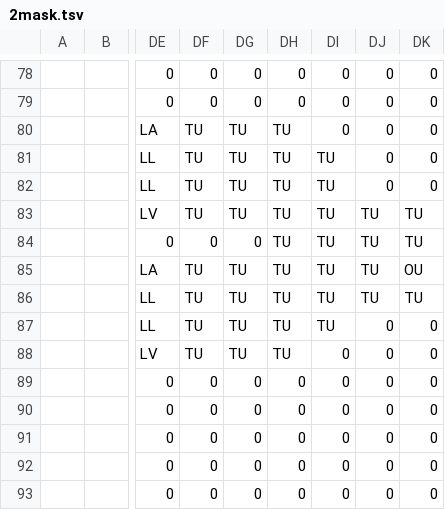
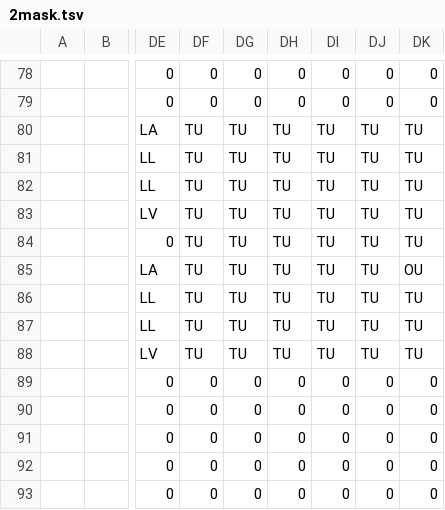
Before and after one commit to dctucker/nimarble, a TSV file: assets/levels/2mask.tsv, drawn as a sheet; only a part is shown, gaps mark what is left out; the diff names each change by its address in the sheet, - before the commit and + after, or states it on an @@ line.

```diff
--- a/assets/levels/2mask.tsv
+++ b/assets/levels/2mask.tsv
-DI80: 0
+DI80: TU
-DJ80:DJ82: 0
+DJ80:DJ82: TU
-DK80:DK82: 0
+DK80:DK82: TU
-DF84: 0
+DF84: TU
-DG84: 0
+DG84: TU
-DJ87:DJ88: 0
+DJ87:DJ88: TU
-DK87:DK88: 0
+DK87:DK88: TU
-DI88: 0
+DI88: TU
```
Also changed, not shown: assets/levels/0mask.tsv, assets/levels/2.tsv, 7 other files.
